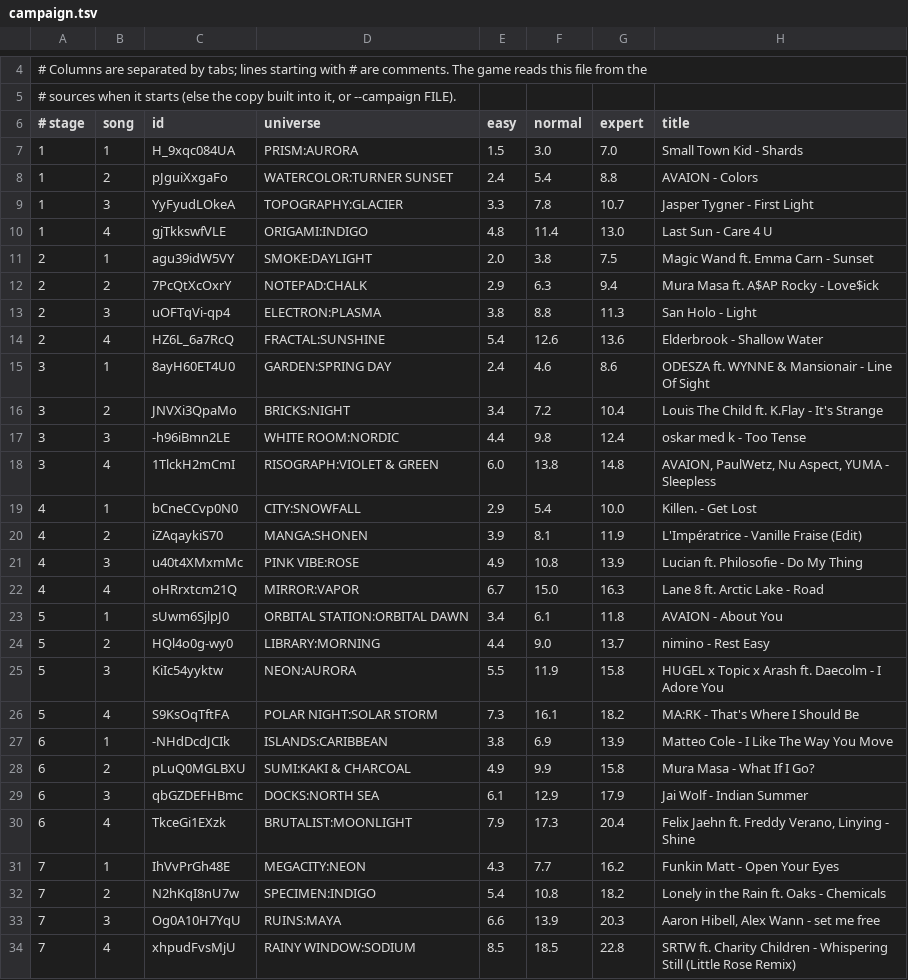
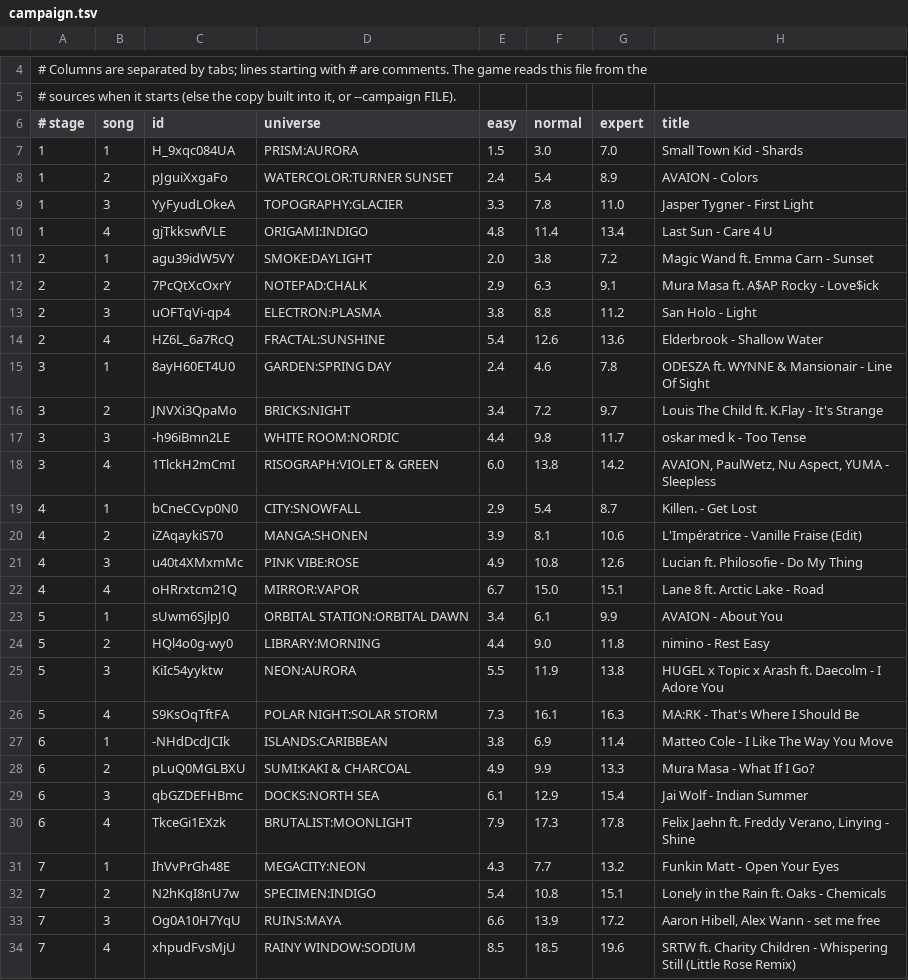
Before and after one commit to Gregwar/refall, a TSV file: data/campaign.tsv, drawn as a sheet; only a part is shown, gaps mark what is left out; the diff covers the shown part only.

```diff
--- a/data/campaign.tsv
+++ b/data/campaign.tsv
@@ -7,28 +7,28 @@
 1	1	H_9xqc084UA	PRISM:AURORA	1.5	3.0	7.0	Small Town Kid - Shards
-1	2	pJguiXxgaFo	WATERCOLOR:TURNER SUNSET	2.4	5.4	8.8	AVAION - Colors
-1	3	YyFyudLOkeA	TOPOGRAPHY:GLACIER	3.3	7.8	10.7	Jasper Tygner - First Light
-1	4	gjTkkswfVLE	ORIGAMI:INDIGO	4.8	11.4	13.0	Last Sun - Care 4 U
-2	1	agu39idW5VY	SMOKE:DAYLIGHT	2.0	3.8	7.5	Magic Wand ft. Emma Carn - Sunset
-2	2	7PcQtXcOxrY	NOTEPAD:CHALK	2.9	6.3	9.4	Mura Masa ft. A$AP Rocky - Love$ick
-2	3	uOFTqVi-qp4	ELECTRON:PLASMA	3.8	8.8	11.3	San Holo - Light
+1	2	pJguiXxgaFo	WATERCOLOR:TURNER SUNSET	2.4	5.4	8.9	AVAION - Colors
+1	3	YyFyudLOkeA	TOPOGRAPHY:GLACIER	3.3	7.8	11.0	Jasper Tygner - First Light
+1	4	gjTkkswfVLE	ORIGAMI:INDIGO	4.8	11.4	13.4	Last Sun - Care 4 U
+2	1	agu39idW5VY	SMOKE:DAYLIGHT	2.0	3.8	7.2	Magic Wand ft. Emma Carn - Sunset
+2	2	7PcQtXcOxrY	NOTEPAD:CHALK	2.9	6.3	9.1	Mura Masa ft. A$AP Rocky - Love$ick
+2	3	uOFTqVi-qp4	ELECTRON:PLASMA	3.8	8.8	11.2	San Holo - Light
 2	4	HZ6L_6a7RcQ	FRACTAL:SUNSHINE	5.4	12.6	13.6	Elderbrook - Shallow Water
-3	1	8ayH60ET4U0	GARDEN:SPRING DAY	2.4	4.6	8.6	ODESZA ft. WYNNE & Mansionair - Line Of Sight
-3	2	JNVXi3QpaMo	BRICKS:NIGHT	3.4	7.2	10.4	Louis The Child ft. K.Flay - It's Strange
-3	3	-h96iBmn2LE	WHITE ROOM:NORDIC	4.4	9.8	12.4	oskar med k - Too Tense
-3	4	1TlckH2mCmI	RISOGRAPH:VIOLET & GREEN	6.0	13.8	14.8	AVAION, PaulWetz, Nu Aspect, YUMA - Sleepless
-4	1	bCneCCvp0N0	CITY:SNOWFALL	2.9	5.4	10.0	Killen. - Get Lost
-4	2	iZAqaykiS70	MANGA:SHONEN	3.9	8.1	11.9	L'Impératrice - Vanille Fraise (Edit)
-4	3	u40t4XMxmMc	PINK VIBE:ROSE	4.9	10.8	13.9	Lucian ft. Philosofie - Do My Thing
-4	4	oHRrxtcm21Q	MIRROR:VAPOR	6.7	15.0	16.3	Lane 8 ft. Arctic Lake - Road
-5	1	sUwm6SjlpJ0	ORBITAL STATION:ORBITAL DAWN	3.4	6.1	11.8	AVAION - About You
-5	2	HQl4o0g-wy0	LIBRARY:MORNING	4.4	9.0	13.7	nimino - Rest Easy
-5	3	KiIc54yyktw	NEON:AURORA	5.5	11.9	15.8	HUGEL x Topic x Arash ft. Daecolm - I Adore You
-5	4	S9KsOqTftFA	POLAR NIGHT:SOLAR STORM	7.3	16.1	18.2	MA:RK - That's Where I Should Be
-6	1	-NHdDcdJCIk	ISLANDS:CARIBBEAN	3.8	6.9	13.9	Matteo Cole - I Like The Way You Move
-6	2	pLuQ0MGLBXU	SUMI:KAKI & CHARCOAL	4.9	9.9	15.8	Mura Masa - What If I Go?
-6	3	qbGZDEFHBmc	DOCKS:NORTH SEA	6.1	12.9	17.9	Jai Wolf - Indian Summer
-6	4	TkceGi1EXzk	BRUTALIST:MOONLIGHT	7.9	17.3	20.4	Felix Jaehn ft. Freddy Verano, Linying - Shine
-7	1	IhVvPrGh48E	MEGACITY:NEON	4.3	7.7	16.2	Funkin Matt - Open Your Eyes
-7	2	N2hKqI8nU7w	SPECIMEN:INDIGO	5.4	10.8	18.2	Lonely in the Rain ft. Oaks - Chemicals
-7	3	Og0A10H7YqU	RUINS:MAYA	6.6	13.9	20.3	Aaron Hibell, Alex Wann - set me free
-7	4	xhpudFvsMjU	RAINY WINDOW:SODIUM	8.5	18.5	22.8	SRTW ft. Charity Children - Whispering Still (Little Rose Remix)
+3	1	8ayH60ET4U0	GARDEN:SPRING DAY	2.4	4.6	7.8	ODESZA ft. WYNNE & Mansionair - Line Of Sight
+3	2	JNVXi3QpaMo	BRICKS:NIGHT	3.4	7.2	9.7	Louis The Child ft. K.Flay - It's Strange
+3	3	-h96iBmn2LE	WHITE ROOM:NORDIC	4.4	9.8	11.7	oskar med k - Too Tense
+3	4	1TlckH2mCmI	RISOGRAPH:VIOLET & GREEN	6.0	13.8	14.2	AVAION, PaulWetz, Nu Aspect, YUMA - Sleepless
+4	1	bCneCCvp0N0	CITY:SNOWFALL	2.9	5.4	8.7	Killen. - Get Lost
+4	2	iZAqaykiS70	MANGA:SHONEN	3.9	8.1	10.6	L'Impératrice - Vanille Fraise (Edit)
+4	3	u40t4XMxmMc	PINK VIBE:ROSE	4.9	10.8	12.6	Lucian ft. Philosofie - Do My Thing
+4	4	oHRrxtcm21Q	MIRROR:VAPOR	6.7	15.0	15.1	Lane 8 ft. Arctic Lake - Road
+5	1	sUwm6SjlpJ0	ORBITAL STATION:ORBITAL DAWN	3.4	6.1	9.9	AVAION - About You
+5	2	HQl4o0g-wy0	LIBRARY:MORNING	4.4	9.0	11.8	nimino - Rest Easy
+5	3	KiIc54yyktw	NEON:AURORA	5.5	11.9	13.8	HUGEL x Topic x Arash ft. Daecolm - I Adore You
+5	4	S9KsOqTftFA	POLAR NIGHT:SOLAR STORM	7.3	16.1	16.3	MA:RK - That's Where I Should Be
+6	1	-NHdDcdJCIk	ISLANDS:CARIBBEAN	3.8	6.9	11.4	Matteo Cole - I Like The Way You Move
+6	2	pLuQ0MGLBXU	SUMI:KAKI & CHARCOAL	4.9	9.9	13.3	Mura Masa - What If I Go?
+6	3	qbGZDEFHBmc	DOCKS:NORTH SEA	6.1	12.9	15.4	Jai Wolf - Indian Summer
+6	4	TkceGi1EXzk	BRUTALIST:MOONLIGHT	7.9	17.3	17.8	Felix Jaehn ft. Freddy Verano, Linying - Shine
+7	1	IhVvPrGh48E	MEGACITY:NEON	4.3	7.7	13.2	Funkin Matt - Open Your Eyes
+7	2	N2hKqI8nU7w	SPECIMEN:INDIGO	5.4	10.8	15.1	Lonely in the Rain ft. Oaks - Chemicals
+7	3	Og0A10H7YqU	RUINS:MAYA	6.6	13.9	17.2	Aaron Hibell, Alex Wann - set me free
+7	4	xhpudFvsMjU	RAINY WINDOW:SODIUM	8.5	18.5	19.6	SRTW ft. Charity Children - Whispering Still (Little Rose Remix)
```
Also changed, not shown: 32 edited cells elsewhere in this file.
